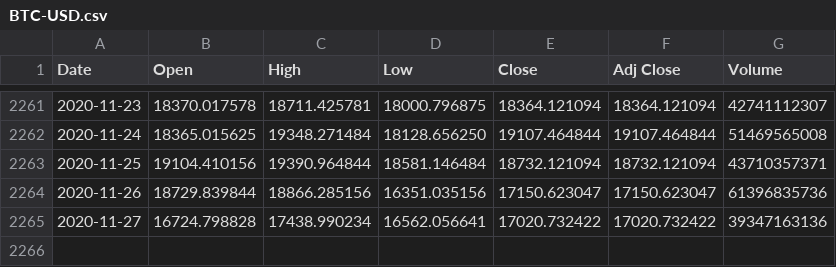
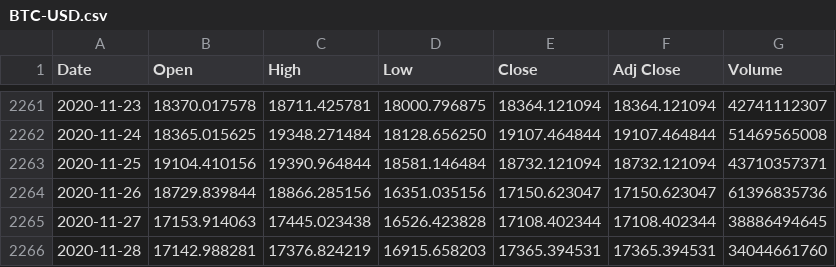
Before and after one commit to UkiDLucas/MarketIndicators.jl, a CSV file: content/DATA/original/BTC-USD.csv, drawn as a sheet; only a part is shown, gaps mark what is left out.

Commit message:
updated the data

```diff
--- a/content/DATA/original/BTC-USD.csv
+++ b/content/DATA/original/BTC-USD.csv
@@ -2264,2 +2264,3 @@ Date,Open,High,Low,Close,Adj Close,Volume
 2020-11-26,18729.839844,18866.285156,16351.035156,17150.623047,17150.623047,61396835736
-2020-11-27,16724.798828,17438.990234,16562.056641,17020.732422,17020.732422,39347163136
+2020-11-27,17153.914063,17445.023438,16526.423828,17108.402344,17108.402344,38886494645
+2020-11-28,17142.988281,17376.824219,16915.658203,17365.394531,17365.394531,34044661760
```
Also changed, not shown: content/DATA/original/AAPL.csv, content/DATA/original/NRMGX.csv, 6 other files.
